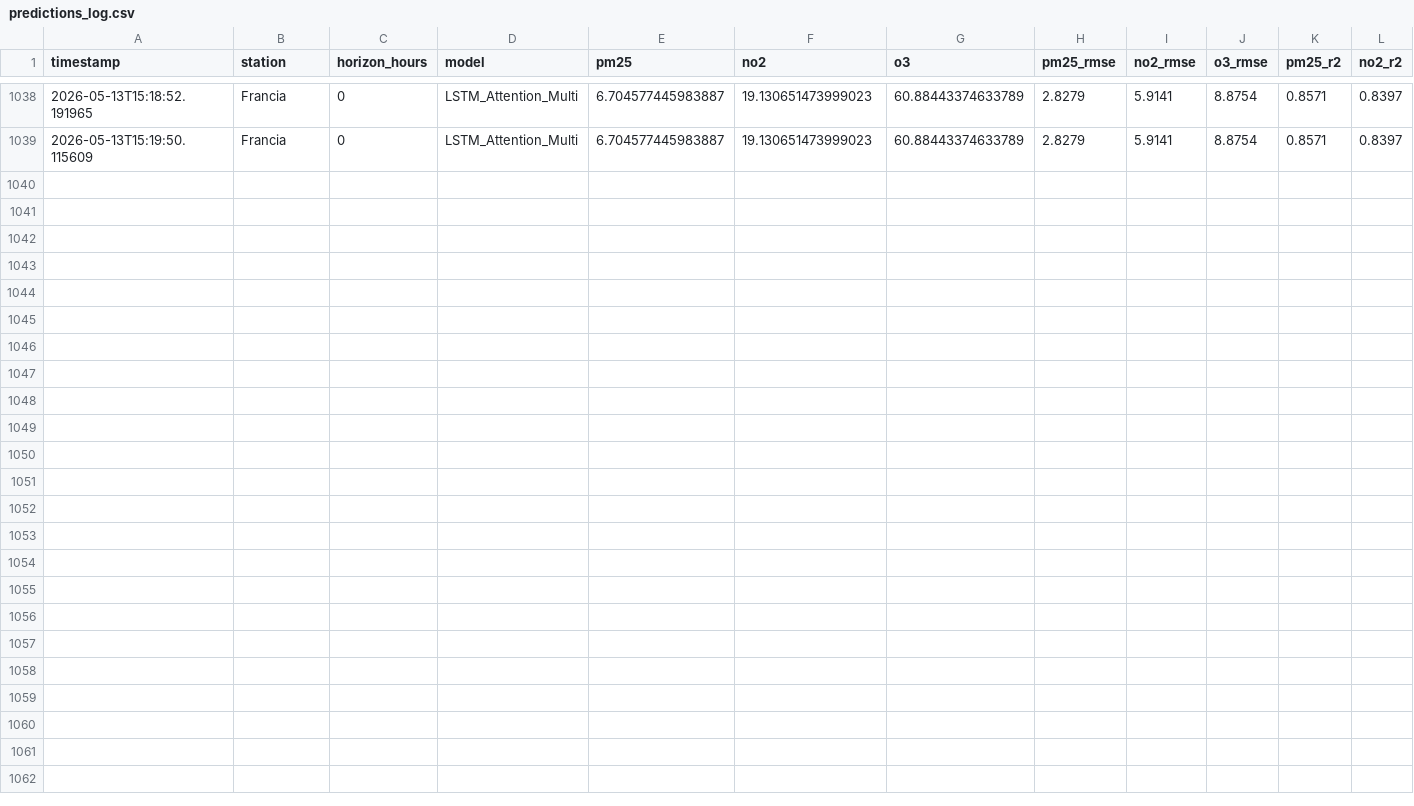
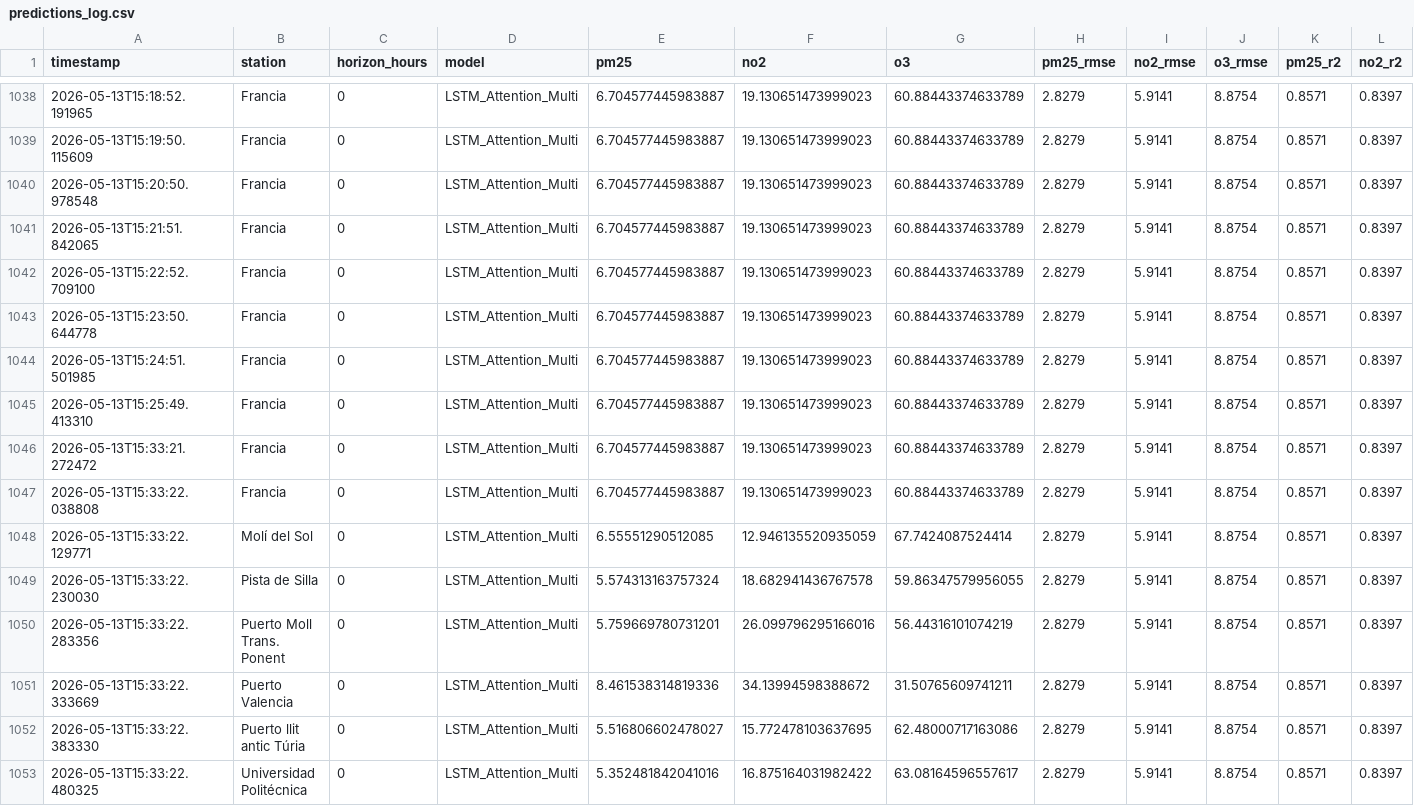
Before and after one commit to miguelzamitabastos/AirVLC_Proyecto, a CSV file: data/logs/predictions_log.csv, drawn as a sheet; only a part is shown, gaps mark what is left out; rows hold the shown columns only; the diff names each change by its address in the sheet, - before the commit and + after, or states it on an @@ line.

```diff
--- a/data/logs/predictions_log.csv
+++ b/data/logs/predictions_log.csv
+row 1040: 2026-05-13T15:20:50.978548 | Francia | 0 | LSTM_Attention_Multi | 6.704577445983887 | 19.130651473999023 | 60.88443374633789 | 2.8279 | 5.9141 | 8.8754 | 0.8571 | 0.8397
+row 1041: 2026-05-13T15:21:51.842065 | Francia | 0 | LSTM_Attention_Multi | 6.704577445983887 | 19.130651473999023 | 60.88443374633789 | 2.8279 | 5.9141 | 8.8754 | 0.8571 | 0.8397
+row 1042: 2026-05-13T15:22:52.709100 | Francia | 0 | LSTM_Attention_Multi | 6.704577445983887 | 19.130651473999023 | 60.88443374633789 | 2.8279 | 5.9141 | 8.8754 | 0.8571 | 0.8397
+row 1043: 2026-05-13T15:23:50.644778 | Francia | 0 | LSTM_Attention_Multi | 6.704577445983887 | 19.130651473999023 | 60.88443374633789 | 2.8279 | 5.9141 | 8.8754 | 0.8571 | 0.8397
+row 1044: 2026-05-13T15:24:51.501985 | Francia | 0 | LSTM_Attention_Multi | 6.704577445983887 | 19.130651473999023 | 60.88443374633789 | 2.8279 | 5.9141 | 8.8754 | 0.8571 | 0.8397
+row 1045: 2026-05-13T15:25:49.413310 | Francia | 0 | LSTM_Attention_Multi | 6.704577445983887 | 19.130651473999023 | 60.88443374633789 | 2.8279 | 5.9141 | 8.8754 | 0.8571 | 0.8397
+row 1046: 2026-05-13T15:33:21.272472 | Francia | 0 | LSTM_Attention_Multi | 6.704577445983887 | 19.130651473999023 | 60.88443374633789 | 2.8279 | 5.9141 | 8.8754 | 0.8571 | 0.8397
+row 1047: 2026-05-13T15:33:22.038808 | Francia | 0 | LSTM_Attention_Multi | 6.704577445983887 | 19.130651473999023 | 60.88443374633789 | 2.8279 | 5.9141 | 8.8754 | 0.8571 | 0.8397
+row 1048: 2026-05-13T15:33:22.129771 | Molí del Sol | 0 | LSTM_Attention_Multi | 6.55551290512085 | 12.946135520935059 | 67.7424087524414 | 2.8279 | 5.9141 | 8.8754 | 0.8571 | 0.8397
+row 1049: 2026-05-13T15:33:22.230030 | Pista de Silla | 0 | LSTM_Attention_Multi | 5.574313163757324 | 18.682941436767578 | 59.86347579956055 | 2.8279 | 5.9141 | 8.8754 | 0.8571 | 0.8397
+row 1050: 2026-05-13T15:33:22.283356 | Puerto Moll Trans. Ponent | 0 | LSTM_Attention_Multi | 5.759669780731201 | 26.099796295166016 | 56.44316101074219 | 2.8279 | 5.9141 | 8.8754 | 0.8571 | 0.8397
+row 1051: 2026-05-13T15:33:22.333669 | Puerto Valencia | 0 | LSTM_Attention_Multi | 8.461538314819336 | 34.13994598388672 | 31.50765609741211 | 2.8279 | 5.9141 | 8.8754 | 0.8571 | 0.8397
+row 1052: 2026-05-13T15:33:22.383330 | Puerto llit antic Túria | 0 | LSTM_Attention_Multi | 5.516806602478027 | 15.772478103637695 | 62.48000717163086 | 2.8279 | 5.9141 | 8.8754 | 0.8571 | 0.8397
+row 1053: 2026-05-13T15:33:22.480325 | Universidad Politécnica | 0 | LSTM_Attention_Multi | 5.352481842041016 | 16.875164031982422 | 63.08164596557617 | 2.8279 | 5.9141 | 8.8754 | 0.8571 | 0.8397
```
Also changed, not shown: 1 other file.
